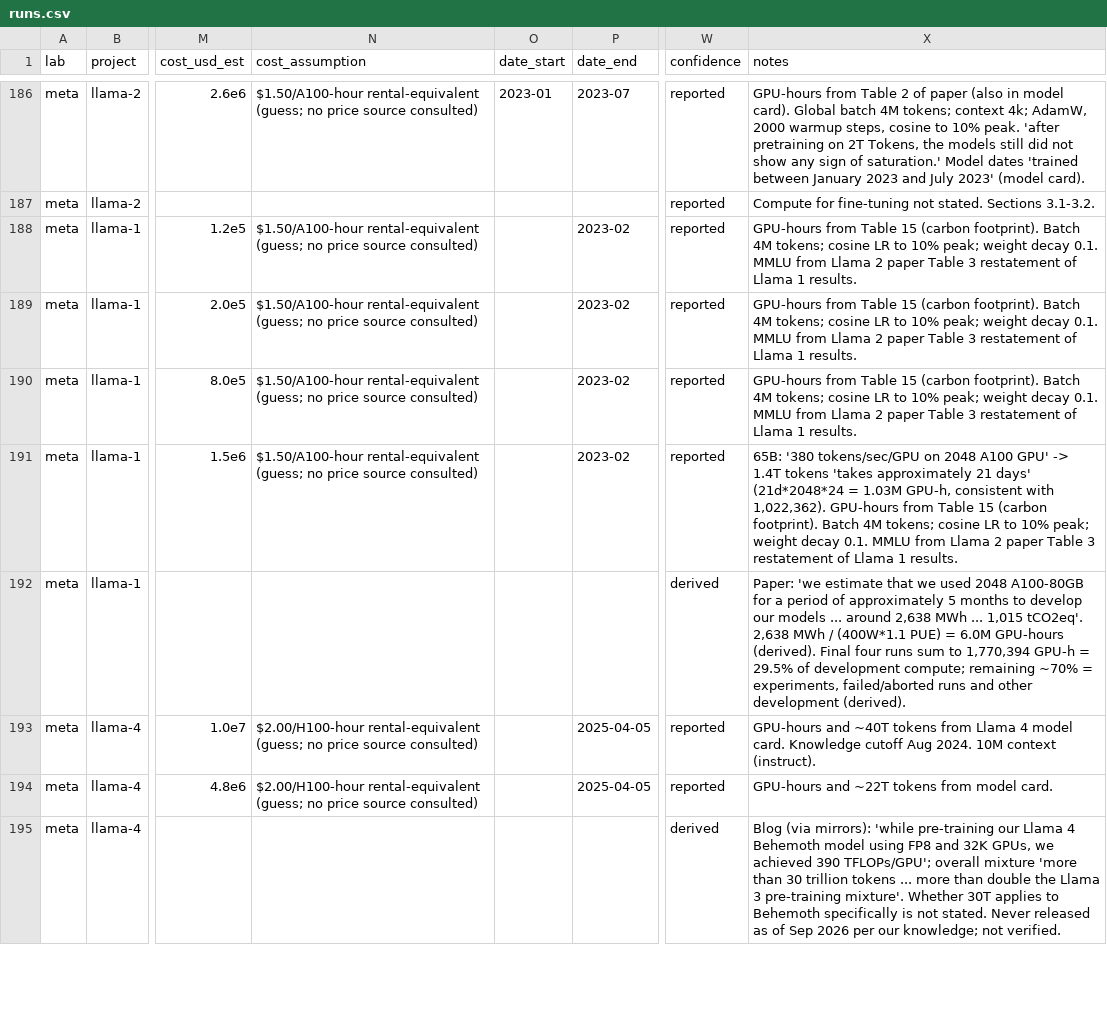
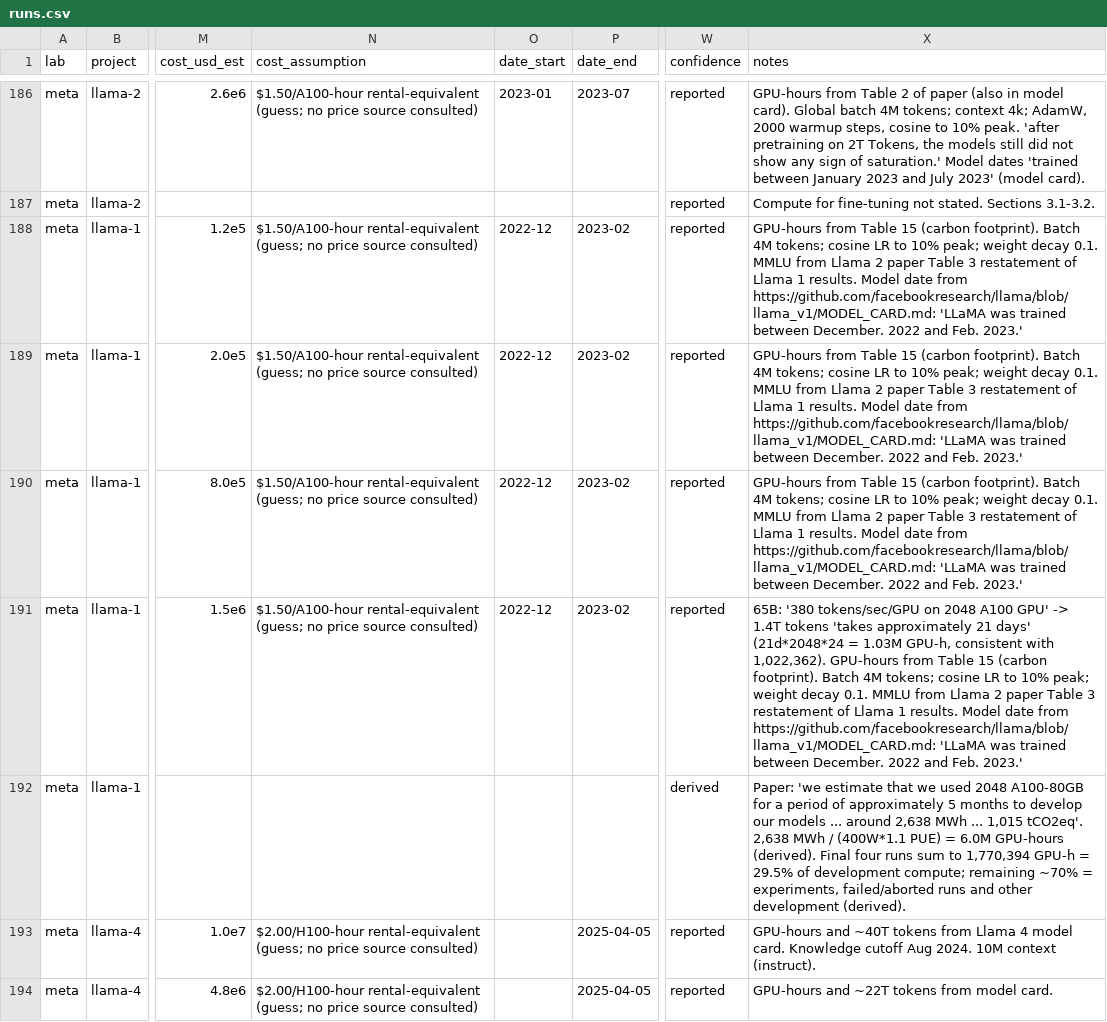
Before and after one commit to tecunningham/open-labs, a CSV file: data/runs.csv, drawn as a sheet; only a part is shown, gaps mark what is left out; the shorter side is filled out with more unchanged rows; the diff covers the shown part only; the diff names each change by its address in the sheet, - before the commit and + after, or states it on an @@ line.

```diff
--- a/data/runs.csv
+++ b/data/runs.csv
-O188:O191 (date_start): (empty)
+O188:O191 (date_start): 2022-12
-X188:X190 (notes): …1 results.
+X188:X190 (notes): …1 results. Model date from https://github.com/facebookresearch/llama/blob/llama_v1/MODEL_CARD.md: 'LLaMA was trained between December. 2022 and Feb. 2023.'
-X191 (notes): …1 results.
+X191 (notes): …1 results. Model date from https://github.com/facebookresearch/llama/blob/llama_v1/MODEL_CARD.md: 'LLaMA was trained between December. 2022 and Feb. 2023.'
```
Also changed, not shown: 26 edited cells elsewhere in this file, data/claims.csv, data/labs.csv, 2 other files.
